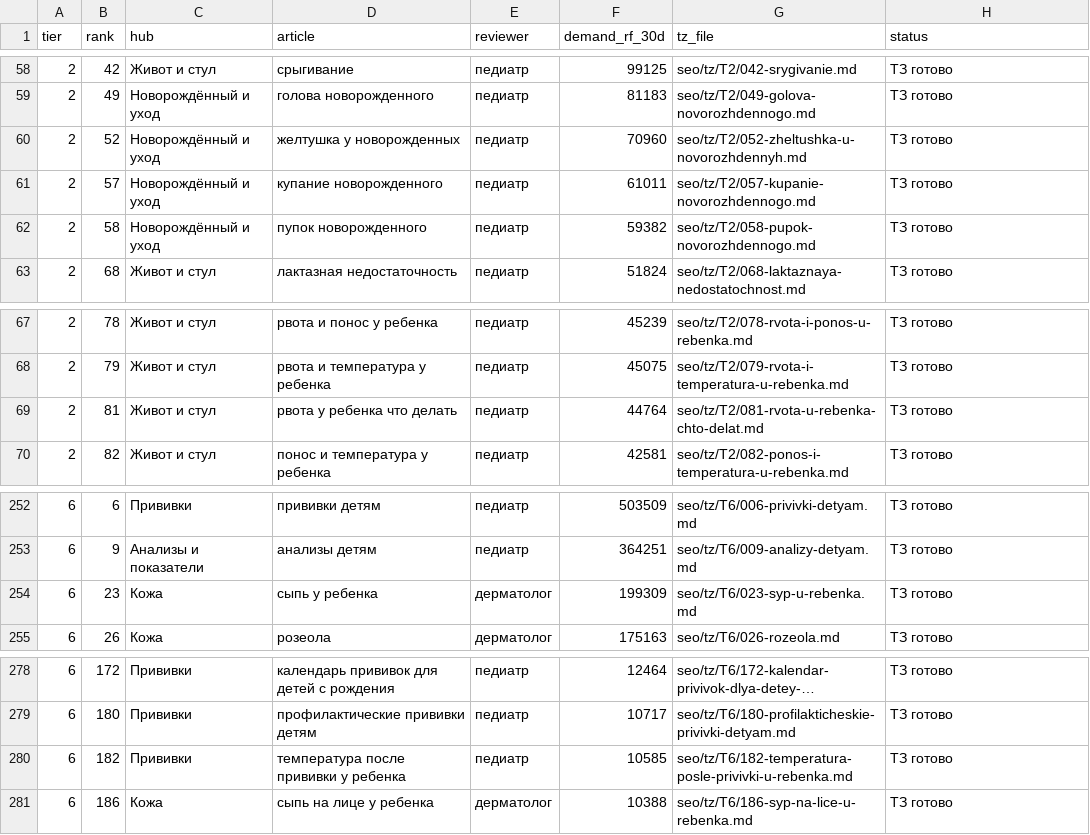
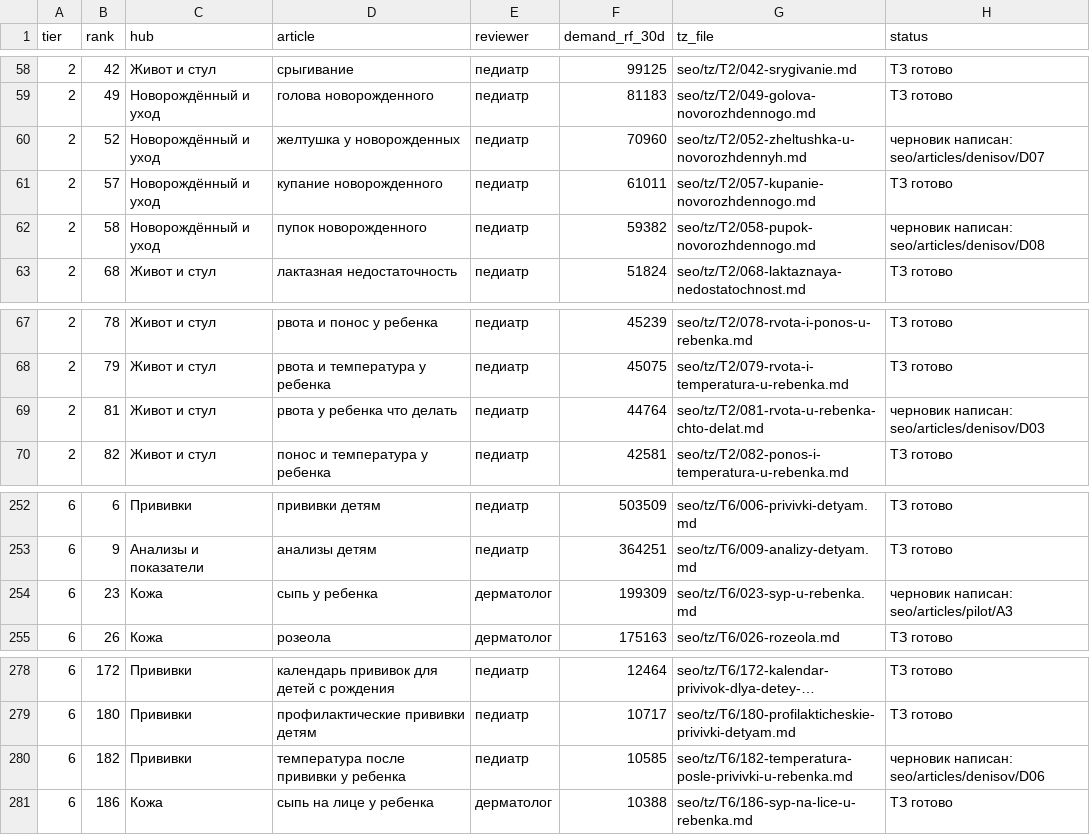
Before and after one commit to ikoptelin-dr/-, a CSV file: dlya-mam/seo/tz/00-index.csv, drawn as a sheet; only a part is shown, gaps mark what is left out; long unchanged cells end in …; the diff covers the shown part only.

```diff
--- a/dlya-mam/seo/tz/00-index.csv
+++ b/dlya-mam/seo/tz/00-index.csv
@@ -59,5 +59,5 @@ tier,rank,hub,article,reviewer,demand_rf_30d,tz_file,status
 2,49,Новорождённый и уход,голова новорожденного,педиатр,81183,seo/tz/T2/049-golova-novorozhdennogo.md,ТЗ готово
-2,52,Новорождённый и уход,желтушка у новорожденных,педиатр,70960,seo/tz/T2/052-zheltushka-u-novorozhdennyh.md,ТЗ готово
+2,52,Новорождённый и уход,желтушка у новорожденных,педиатр,70960,seo/tz/T2/052-zheltushka-u-novorozhdennyh.md,черновик написан: seo/articles/denisov/D07
 2,57,Новорождённый и уход,купание новорожденного,педиатр,61011,seo/tz/T2/057-kupanie-novorozhdennogo.md,ТЗ готово
-2,58,Новорождённый и уход,пупок новорожденного,педиатр,59382,seo/tz/T2/058-pupok-novorozhdennogo.md,ТЗ готово
+2,58,Новорождённый и уход,пупок новорожденного,педиатр,59382,seo/tz/T2/058-pupok-novorozhdennogo.md,черновик написан: seo/articles/denisov/D08
 2,68,Живот и стул,лактазная недостаточность,педиатр,51824,seo/tz/T2/068-laktaznaya-nedostatochnost.md,ТЗ готово
@@ -68,3 +68,3 @@ tier,rank,hub,article,reviewer,demand_rf_30d,tz_file,status
 2,79,Живот и стул,рвота и температура у ребенка,педиатр,45075,seo/tz/T2/079-rvota-i-temperatura-u-rebenka.md,ТЗ готово
-2,81,Живот и стул,рвота у ребенка что делать,педиатр,44764,seo/tz/T2/081-rvota-u-rebenka-chto-delat.md,ТЗ готово
+2,81,Живот и стул,рвота у ребенка что делать,педиатр,44764,seo/tz/T2/081-rvota-u-rebenka-chto-delat.md,черновик написан: seo/articles/denisov/D03
 2,82,Живот и стул,понос и температура у ребенка,педиатр,42581,seo/tz/T2/082-ponos-i-temperatura-u-rebenka.md,ТЗ готово
@@ -253,3 +253,3 @@ tier,rank,hub,article,reviewer,demand_rf_30d,tz_file,status
 6,9,Анализы и показатели,анализы детям,педиатр,364251,seo/tz/T6/009-analizy-detyam.md,ТЗ готово
-6,23,Кожа,сыпь у ребенка,дерматолог,199309,seo/tz/T6/023-syp-u-rebenka.md,ТЗ готово
+6,23,Кожа,сыпь у ребенка,дерматолог,199309,seo/tz/T6/023-syp-u-rebenka.md,черновик написан: seo/articles/pilot/A3
 6,26,Кожа,розеола,дерматолог,175163,seo/tz/T6/026-rozeola.md,ТЗ готово
@@ -279,3 +279,3 @@ tier,rank,hub,article,reviewer,demand_rf_30d,tz_file,status
 6,180,Прививки,профилактические прививки детям,педиатр,10717,seo/tz/T6/180-profilakticheskie-privivki-detyam.md,ТЗ готово
-6,182,Прививки,температура после прививки у ребенка,педиатр,10585,seo/tz/T6/182-temperatura-posle-privivki-u-rebenka.md,ТЗ готово
+6,182,Прививки,температура после прививки у ребенка,педиатр,10585,seo/tz/T6/182-temperatura-posle-privivki-u-rebenka.md,черновик написан: seo/articles/denisov/D06
 6,186,Кожа,сыпь на лице у ребенка,дерматолог,10388,seo/tz/T6/186-syp-na-lice-u-rebenka.md,ТЗ готово
```
Also changed, not shown: 51 edited cells elsewhere in this file, 43 other files.
